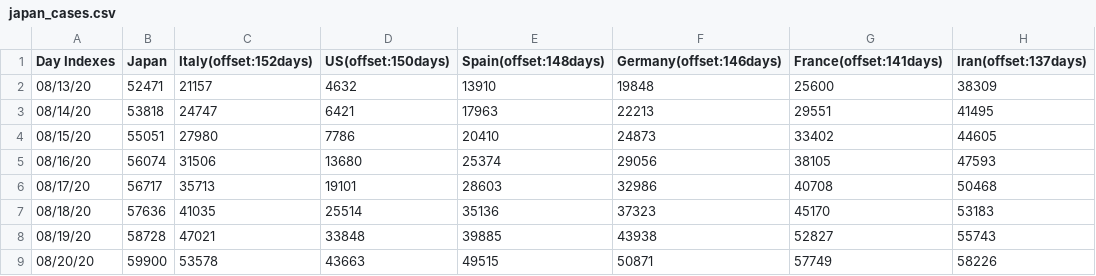
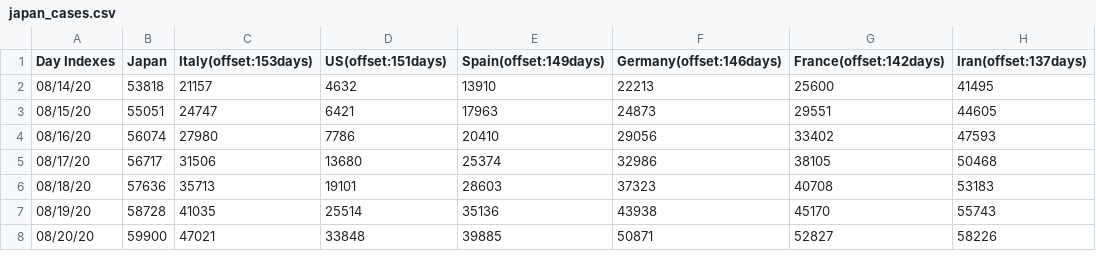
Before and after one commit to kmdsbng/COVID-19, a CSV file: converted_data/japan_cases.csv, drawn as a sheet; only a part is shown; the diff covers the shown part only.

Commit message:
update data

```diff
--- a/converted_data/japan_cases.csv
+++ b/converted_data/japan_cases.csv
@@ -1,9 +1,8 @@
-Day Indexes,Japan,Italy(offset:152days),US(offset:150days),Spain(offset:148days),Germany(offset:146days),France(offset:141days),Iran(offset:137days)
-08/13/20,52471,21157,4632,13910,19848,25600,38309
-08/14/20,53818,24747,6421,17963,22213,29551,41495
-08/15/20,55051,27980,7786,20410,24873,33402,44605
-08/16/20,56074,31506,13680,25374,29056,38105,47593
-08/17/20,56717,35713,19101,28603,32986,40708,50468
-08/18/20,57636,41035,25514,35136,37323,45170,53183
-08/19/20,58728,47021,33848,39885,43938,52827,55743
-08/20/20,59900,53578,43663,49515,50871,57749,58226
+Day Indexes,Japan,Italy(offset:153days),US(offset:151days),Spain(offset:149days),Germany(offset:146days),France(offset:142days),Iran(offset:137days)
+08/14/20,53818,21157,4632,13910,22213,25600,41495
+08/15/20,55051,24747,6421,17963,24873,29551,44605
+08/16/20,56074,27980,7786,20410,29056,33402,47593
+08/17/20,56717,31506,13680,25374,32986,38105,50468
+08/18/20,57636,35713,19101,28603,37323,40708,53183
+08/19/20,58728,41035,25514,35136,43938,45170,55743
+08/20/20,59900,47021,33848,39885,50871,52827,58226
```
Also changed, not shown: 1 added row and 93 edited cells elsewhere in this file.
